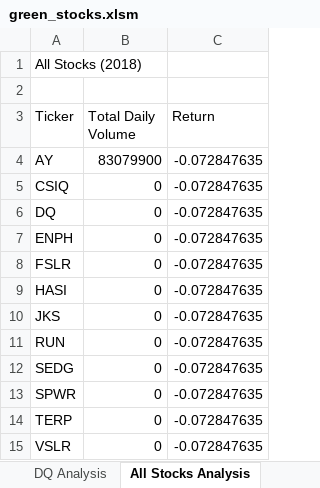
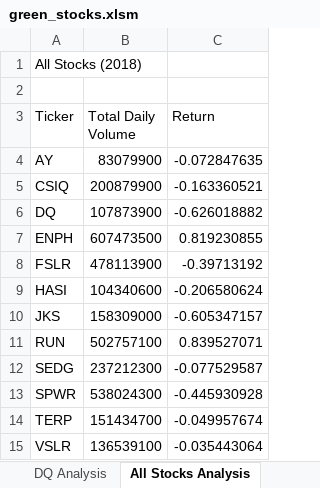
Before and after one commit to SalilValia/stocks-analysis, an Excel workbook: green_stocks.xlsm, sheet All Stocks Analysis, drawn as a sheet; values as stored, in another font and other column widths than the file's, no borders; the diff names each change by its address in the sheet, - before the commit and + after, or states it on an @@ line.

Commit message:
Update green_stocks.xlsm
fixed the debug issue. Forgot to pull from the 2018 worksheet

```diff
--- a/green_stocks.xlsm (sheet All Stocks Analysis)
+++ b/green_stocks.xlsm (sheet All Stocks Analysis)
-B5 (Total Daily Volume): 0
+B5 (Total Daily Volume): 200879900
-C5 (Return): -0.072847635
+C5 (Return): -0.163360521
-B6 (Total Daily Volume): 0
+B6 (Total Daily Volume): 107873900
-C6 (Return): -0.072847635
+C6 (Return): -0.626018882
-B7 (Total Daily Volume): 0
+B7 (Total Daily Volume): 607473500
-C7 (Return): -0.072847635
+C7 (Return): 0.819230855
-B8 (Total Daily Volume): 0
+B8 (Total Daily Volume): 478113900
-C8 (Return): -0.072847635
+C8 (Return): -0.39713192
-B9 (Total Daily Volume): 0
+B9 (Total Daily Volume): 104340600
-C9 (Return): -0.072847635
+C9 (Return): -0.206580624
-B10 (Total Daily Volume): 0
+B10 (Total Daily Volume): 158309000
-C10 (Return): -0.072847635
+C10 (Return): -0.605347157
-B11 (Total Daily Volume): 0
+B11 (Total Daily Volume): 502757100
-C11 (Return): -0.072847635
+C11 (Return): 0.839527071
-B12 (Total Daily Volume): 0
+B12 (Total Daily Volume): 237212300
-C12 (Return): -0.072847635
+C12 (Return): -0.077529587
-B13 (Total Daily Volume): 0
+B13 (Total Daily Volume): 538024300
-C13 (Return): -0.072847635
+C13 (Return): -0.445930928
-B14 (Total Daily Volume): 0
+B14 (Total Daily Volume): 151434700
-C14 (Return): -0.072847635
+C14 (Return): -0.049957674
-B15 (Total Daily Volume): 0
+B15 (Total Daily Volume): 136539100
-C15 (Return): -0.072847635
+C15 (Return): -0.035443064
```
